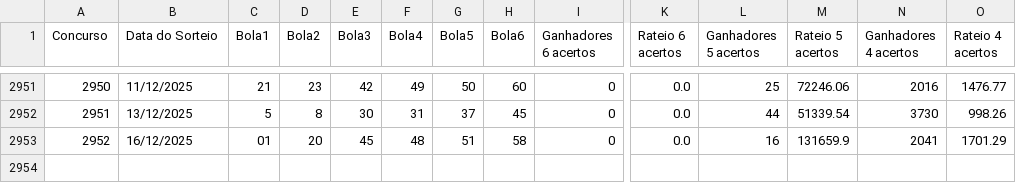
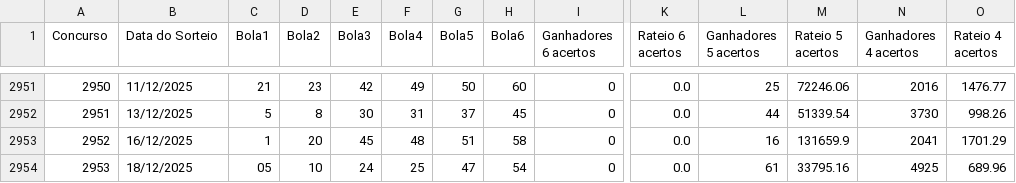
Before and after one commit to aretw0/loterias-caixa-db, a CSV file: data/megasena.csv, drawn as a sheet; only a part is shown, gaps mark what is left out; rows hold the shown columns only; the diff names each change by its address in the sheet, - before the commit and + after, or states it on an @@ line.

```diff
--- a/data/megasena.csv
+++ b/data/megasena.csv
-C2953 (Bola1): 01
+C2953 (Bola1): 1
+row 2954: 2953 | 18/12/2025 | 05 | 10 | 24 | 25 | 47 | 54 | 0 | 0.0 | 61 | 33795.16 | 4925 | 689.96
```
Also changed, not shown: data/lotofacil.csv, 1 other file.
